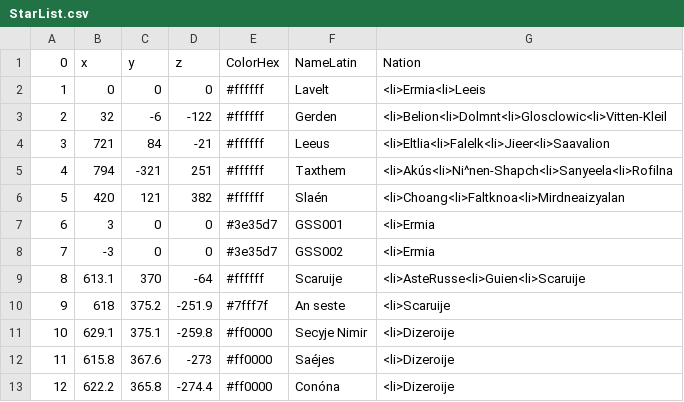
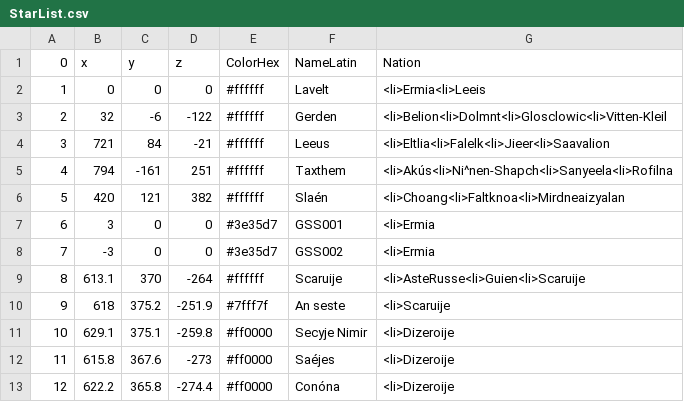
Before and after one commit to Astro-Sola/Astro-Sola.github.io, a CSV file: GSVSC/StarList.csv, drawn as a sheet.

Commit message:
Update StarList.csv

```diff
--- a/GSVSC/StarList.csv
+++ b/GSVSC/StarList.csv
@@ -4,3 +4,3 @@
 3,721,84,-21,#ffffff,Leeus,<li>Eltlia<li>Falelk<li>Jieer<li>Saavalion
-4,794,-321,251,#ffffff,Taxthem,<li>Akús<li>Ni^nen-Shapch<li>Sanyeela<li>Rofilna
+4,794,-161,251,#ffffff,Taxthem,<li>Akús<li>Ni^nen-Shapch<li>Sanyeela<li>Rofilna
 5,420,121,382,#ffffff,Slaén,<li>Choang<li>Faltknoa<li>Mirdneaizyalan
@@ -8,3 +8,3 @@
 7,-3,0,0,#3e35d7,GSS002,<li>Ermia
-8,613.1,370,-64,#ffffff,Scaruije,<li>AsteRusse<li>Guien<li>Scaruije
+8,613.1,370,-264,#ffffff,Scaruije,<li>AsteRusse<li>Guien<li>Scaruije
 9,618,375.2,-251.9,#7fff7f,An seste,<li>Scaruije
```
